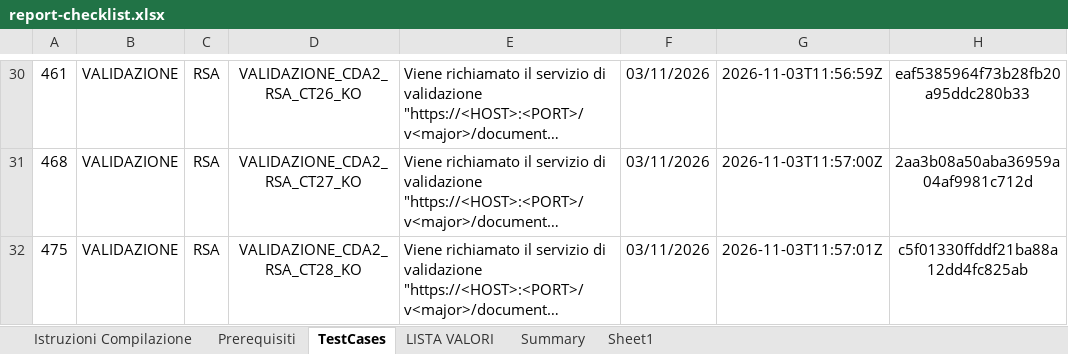
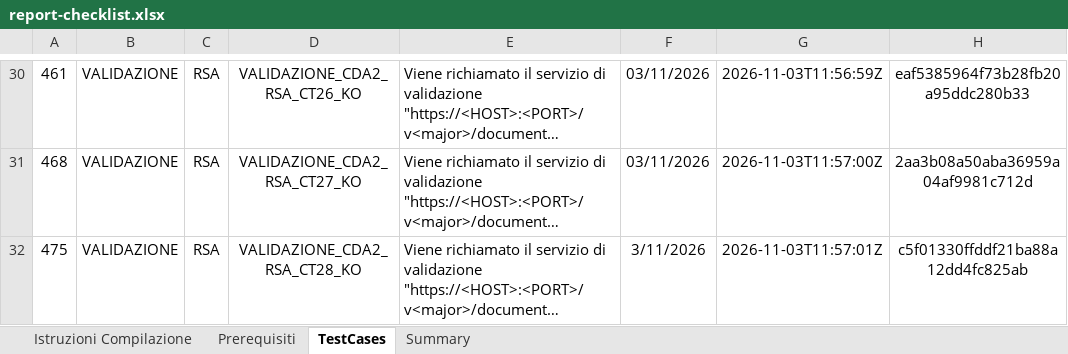
Before and after one commit to ClaudioCanini/it-fse-accreditamento-v2, an Excel workbook: GATEWAY/A1#111#FISIOMETRICSXX/Alessandro_DAlessandro/fisiometrics/1.0/report-checklist.xlsx, sheet TestCases, drawn as a sheet; only a part is shown, gaps mark what is left out; long unchanged cells end in …; values as stored, in another font and other column widths than the file's, no borders; the diff covers the shown part only; the diff names each change by its address in the sheet, - before the commit and + after, or states it on an @@ line.

```diff
--- a/GATEWAY/A1#111#FISIOMETRICSXX/Alessandro_DAlessandro/fisiometrics/1.0/report-checklist.xlsx (sheet TestCases)
+++ b/GATEWAY/A1#111#FISIOMETRICSXX/Alessandro_DAlessandro/fisiometrics/1.0/report-checklist.xlsx (sheet TestCases)
@@ sheet tab hidden: LISTA VALORI @@
@@ sheet tab hidden: Sheet1 @@
-F32: 03/11/2026
+F32: 3/11/2026
```
Also changed, not shown: 2 added rows, 2 removed rows, 21 edited cells, cell formats and merged cells elsewhere in this sheet.
